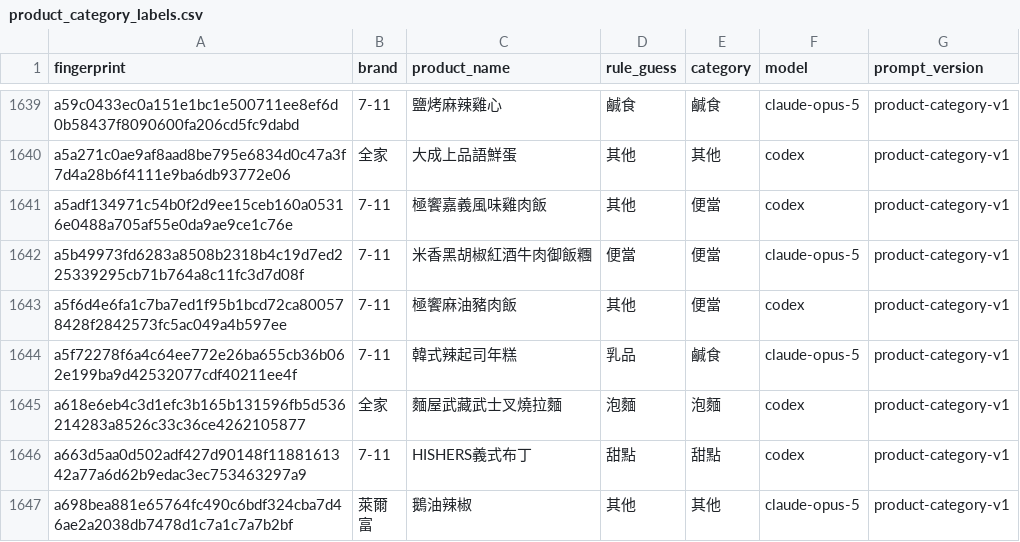
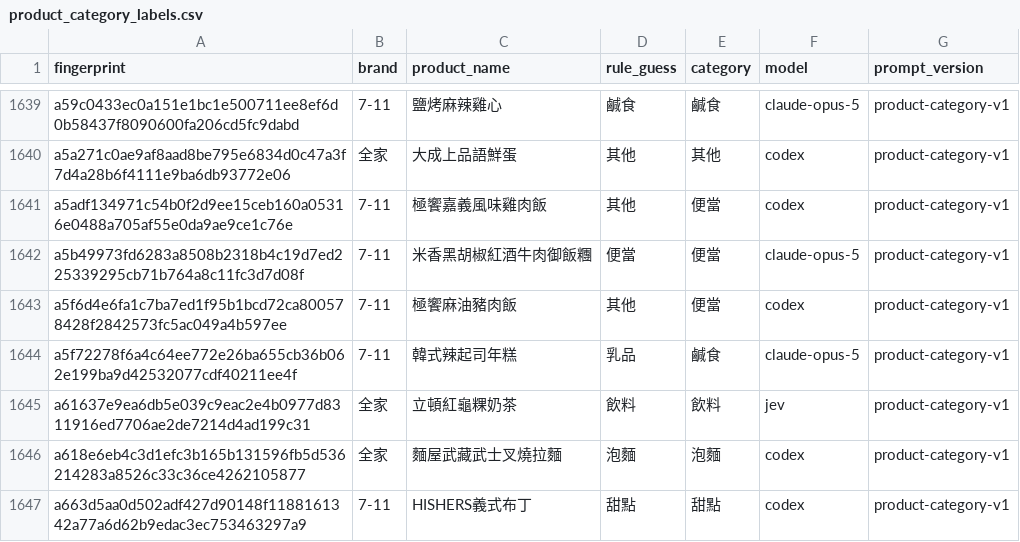
Before and after one commit to YuHsunWang/cvs-radar, a CSV file: data/labels/product_category_labels.csv, drawn as a sheet; only a part is shown, gaps mark what is left out; the shorter side is filled out with more unchanged rows; the diff names each change by its address in the sheet, - before the commit and + after, or states it on an @@ line.

```diff
--- a/data/labels/product_category_labels.csv
+++ b/data/labels/product_category_labels.csv
+row 1645: a61637e9ea6db5e039c9eac2e4b0977d8311916ed7706ae2de7214d4ad199c31 | 全家 | 立頓紅龜粿奶茶 | 飲料 | 飲料 | jev | product-category-v1
```
Also changed, not shown: data/labels/excerpt_labels.csv, data/labels/official_kcal.csv, 5 other files.
